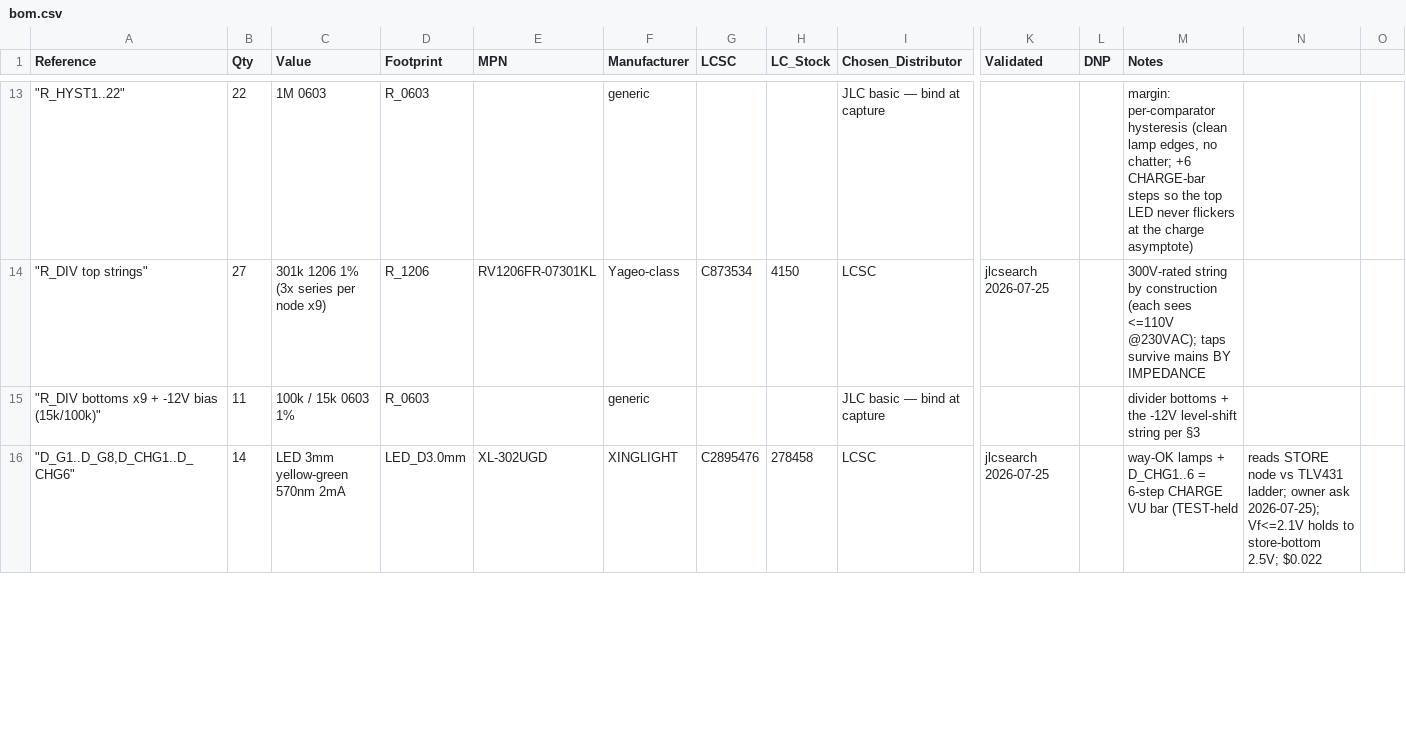
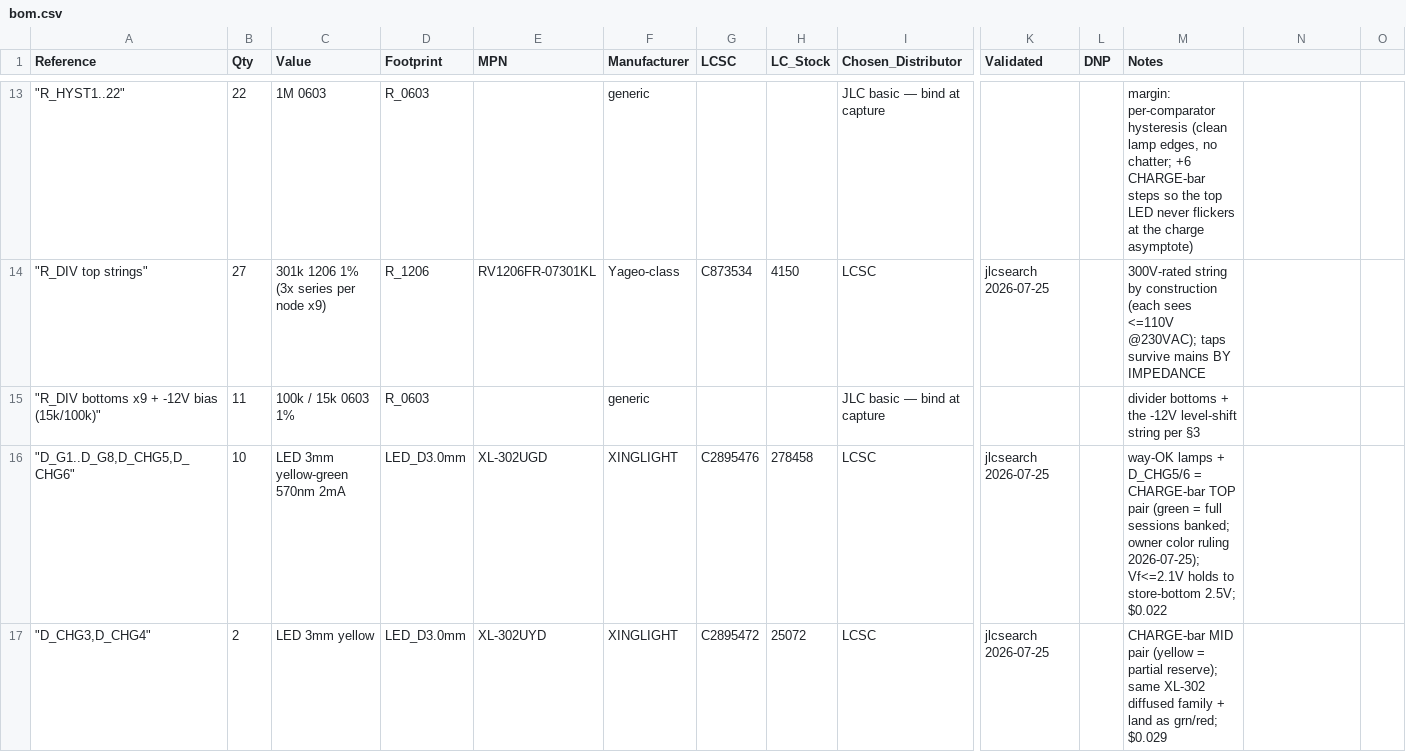
Before and after one commit to nathanfraske/CEC-Platform, a CSV file: beta/smoke-tester/bom/bom.csv, drawn as a sheet; only a part is shown, gaps mark what is left out; rows hold the shown columns only; the diff covers the shown part only; the diff names each change by its address in the sheet, - before the commit and + after, or states it on an @@ line.

```diff
--- a/beta/smoke-tester/bom/bom.csv
+++ b/beta/smoke-tester/bom/bom.csv
-A16 (Reference): "D_G1..D_G8,D_CHG1..D_CHG6"
+A16 (Reference): "D_G1..D_G8,D_CHG5,D_CHG6"
-B16 (Qty): 14
+B16 (Qty): 10
-M16 (Notes): …lamps + D_CHG1..6 = 6-step CHARGE VU bar (TEST-held
+M16 (Notes): …lamps + D_CHG5/6 = CHARGE-bar TOP pair (green = full sessions banked; owner color ruling 2026-07-25); Vf<=2.1V holds to store-bottom 2.5V; $0.022
-N16: reads STORE node vs TLV431 ladder; owner ask 2026-07-25); Vf<=2.1V holds to store-bottom 2.5V; $0.022
+N16: (empty)
+row 17: "D_CHG3,D_CHG4" | 2 | LED 3mm yellow | LED_D3.0mm | XL-302UYD | XINGLIGHT | C2895472 | 25072 | LCSC | jlcsearch 2026-07-25 |  | CHARGE-bar MID pair (yellow = partial reserve); same XL-302 diffused family + land as grn/red; $0.029
```
Also changed, not shown: 3 edited cells elsewhere in this file, 4 other files.
